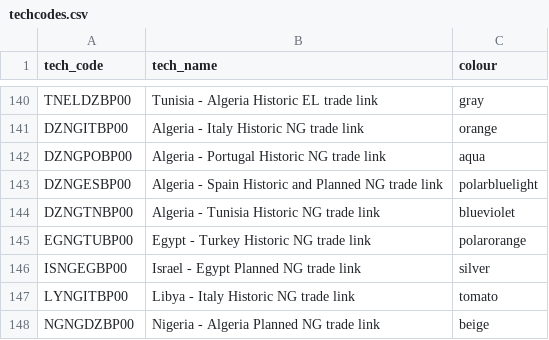
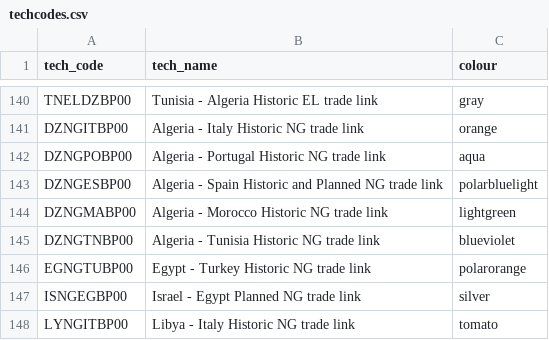
Before and after one commit to vignesh1987/ipywidgets, a CSV file: techcodes.csv, drawn as a sheet; only a part is shown, gaps mark what is left out; the shorter side is filled out with more unchanged rows; the diff covers the shown part only.

```diff
--- a/techcodes.csv
+++ b/techcodes.csv
@@ -143,2 +143,3 @@ DZNGPOBP00,Algeria - Portugal Historic NG trade link,aqua
 DZNGESBP00,Algeria - Spain Historic and Planned NG trade link,polarbluelight
+DZNGMABP00,Algeria - Morocco Historic NG trade link,lightgreen
 DZNGTNBP00,Algeria - Tunisia Historic NG trade link,blueviolet
```
Also changed, not shown: 29 added rows elsewhere in this file.
